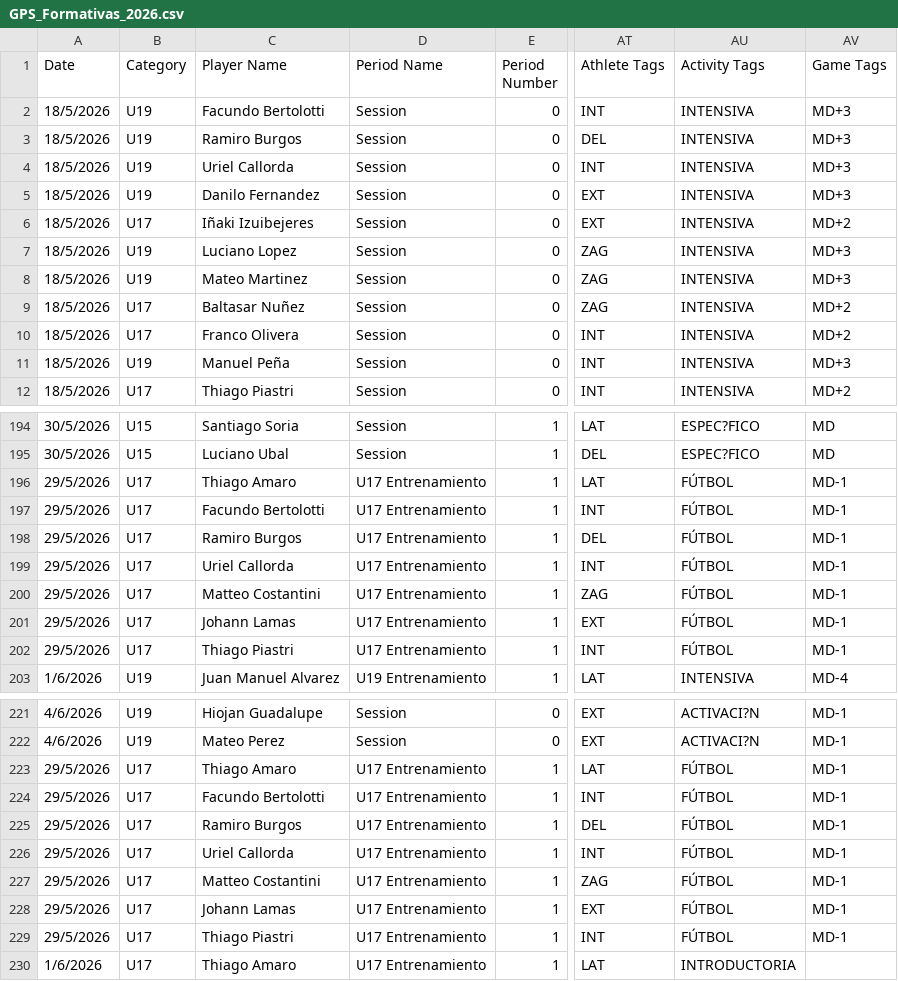
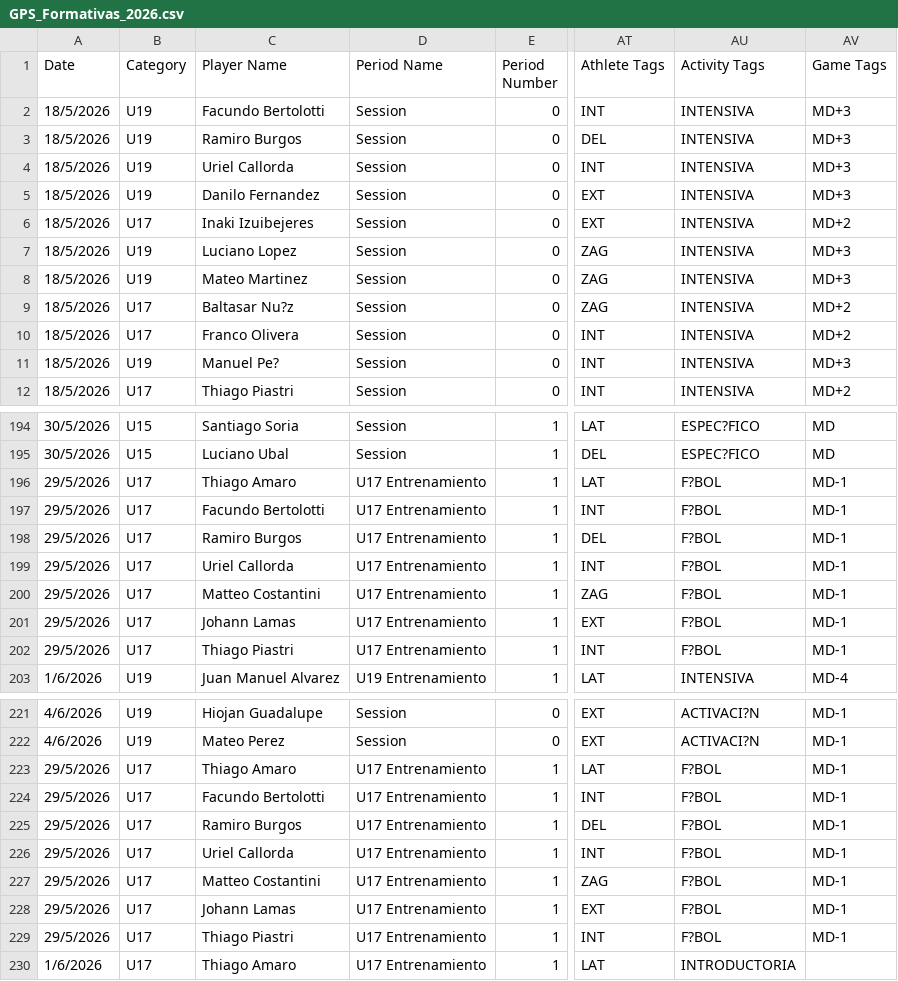
Before and after one commit to BecquerF/Danubio_formativas_gps, a CSV file: GPS_Formativas_2026.csv, drawn as a sheet; only a part is shown, gaps mark what is left out; the diff covers the shown part only; the diff names each change by its address in the sheet, - before the commit and + after, or states it on an @@ line.

```diff
--- a/GPS_Formativas_2026.csv
+++ b/GPS_Formativas_2026.csv
-C6 (Player Name): Iñaki Izuibejeres
+C6 (Player Name): Inaki Izuibejeres
-C9 (Player Name): Baltasar Nuñez
+C9 (Player Name): Baltasar Nu?z
-C11 (Player Name): Manuel Peña
+C11 (Player Name): Manuel Pe?
-AU196:AU202 (Activity Tags): FÚTBOL
+AU196:AU202 (Activity Tags): F?BOL
-AU223:AU229 (Activity Tags): FÚTBOL
+AU223:AU229 (Activity Tags): F?BOL
```
Also changed, not shown: 4 edited cells elsewhere in this file, 2 other files.
